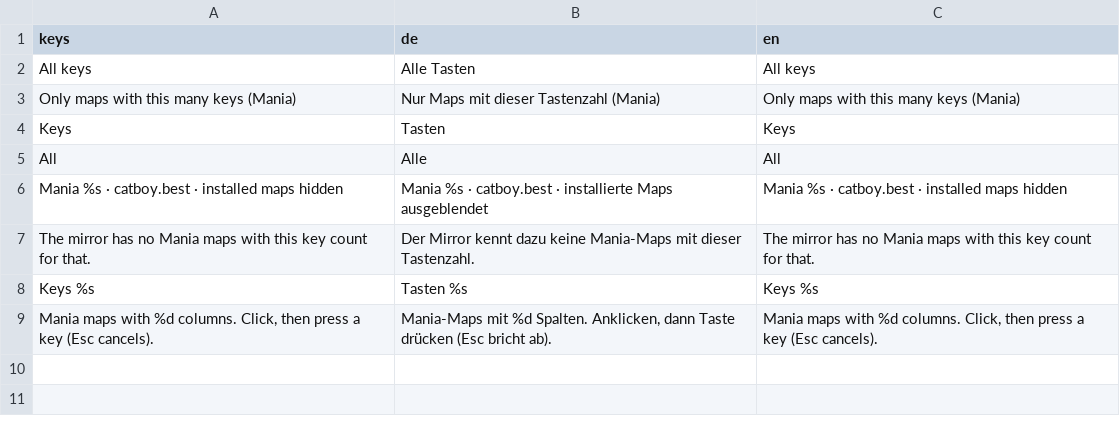
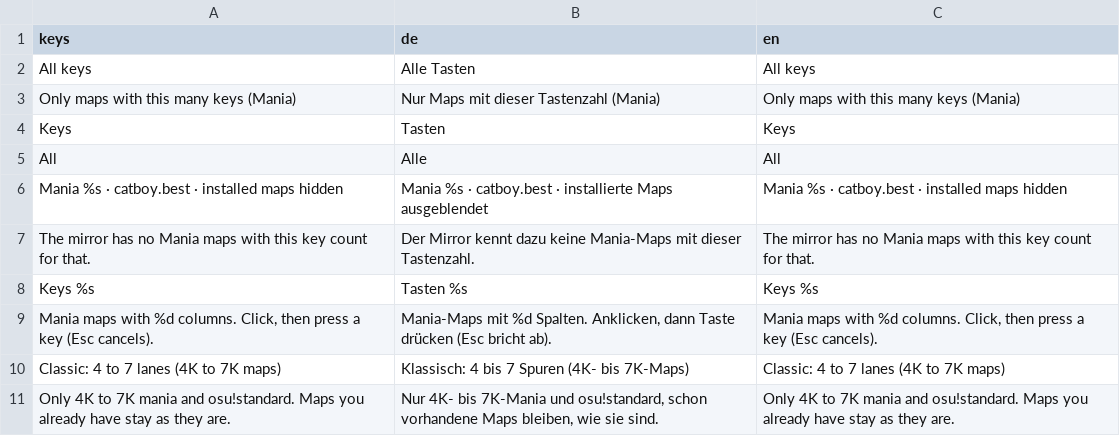
Before and after one commit to Vyrenbusiness-source/TETHRA, a CSV file: translations/mv_keys.csv, drawn as a sheet.

```diff
--- a/translations/mv_keys.csv
+++ b/translations/mv_keys.csv
@@ -9 +9,3 @@ Keys %s,Tasten %s,Keys %s
 "Mania maps with %d columns. Click, then press a key (Esc cancels).","Mania-Maps mit %d Spalten. Anklicken, dann Taste drücken (Esc bricht ab).","Mania maps with %d columns. Click, then press a key (Esc cancels)."
+Classic: 4 to 7 lanes (4K to 7K maps),Klassisch: 4 bis 7 Spuren (4K- bis 7K-Maps),Classic: 4 to 7 lanes (4K to 7K maps)
+Only 4K to 7K mania and osu!standard. Maps you already have stay as they are.,"Nur 4K- bis 7K-Mania und osu!standard, schon vorhandene Maps bleiben, wie sie sind.",Only 4K to 7K mania and osu!standard. Maps you already have stay as they are.
```
Also changed, not shown: 5 other files.
